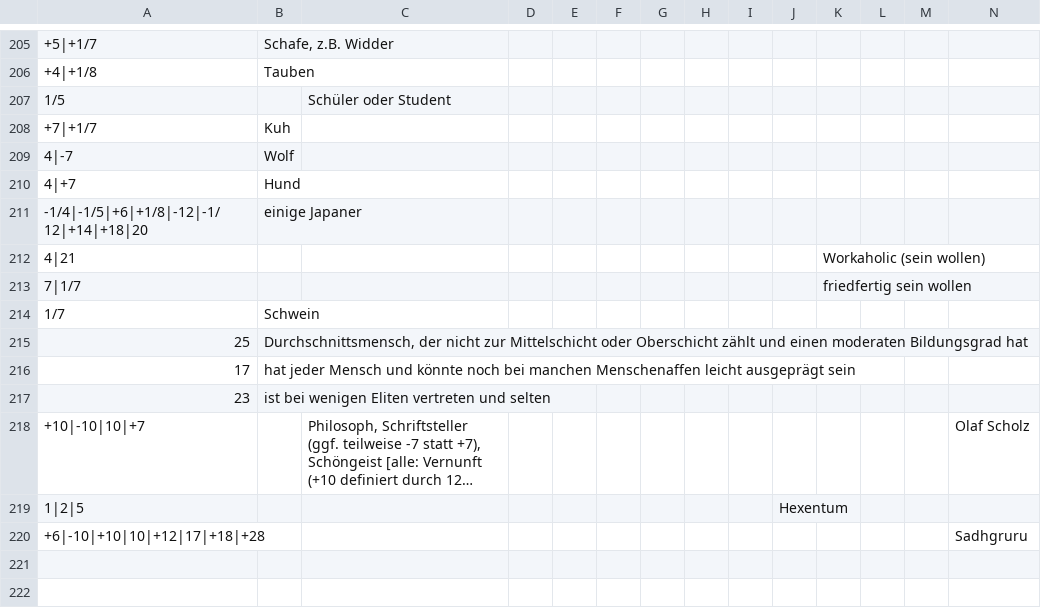
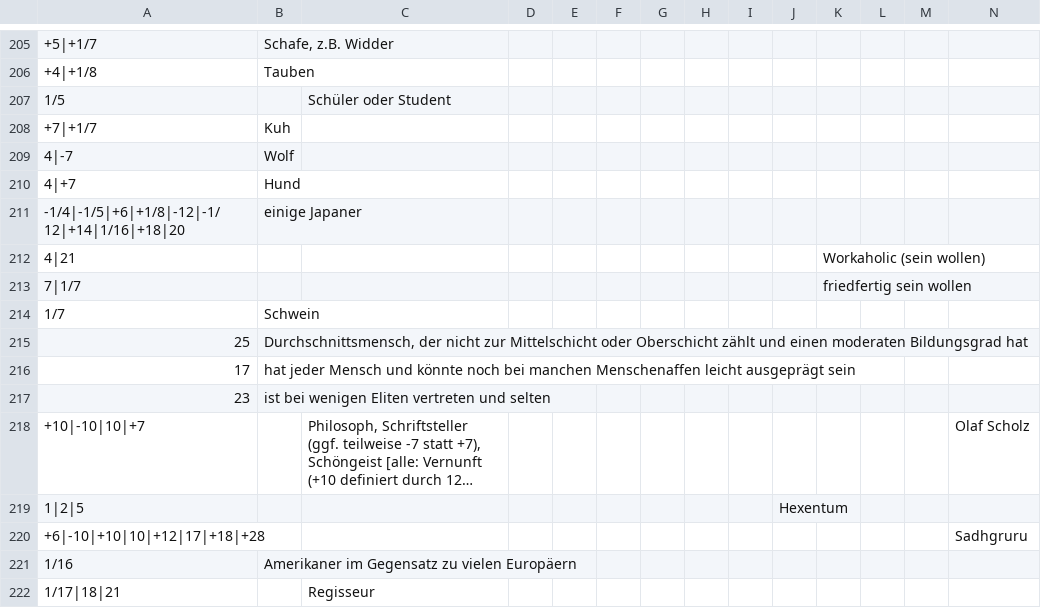
Before and after one commit to githubuser2000/reta-23-07-20, a CSV file: kombi.csv, drawn as a sheet; only a part is shown, gaps mark what is left out; long unchanged cells end in …; rows hold the shown columns only; the diff names each change by its address in the sheet, - before the commit and + after, or states it on an @@ line.

Commit message:
Amerikaner und Regisseure

```diff
--- a/kombi.csv
+++ b/kombi.csv
-A211: -1/4|-1/5|+6|+1/8|-12|-1/12|+14|+18|20
+A211: -1/4|-1/5|+6|+1/8|-12|-1/12|+14|1/16|+18|20
+row 221: 1/16 | Amerikaner im Gegensatz zu vielen Europäern
+row 222: 1/17|18|21 |  | Regisseur
```
